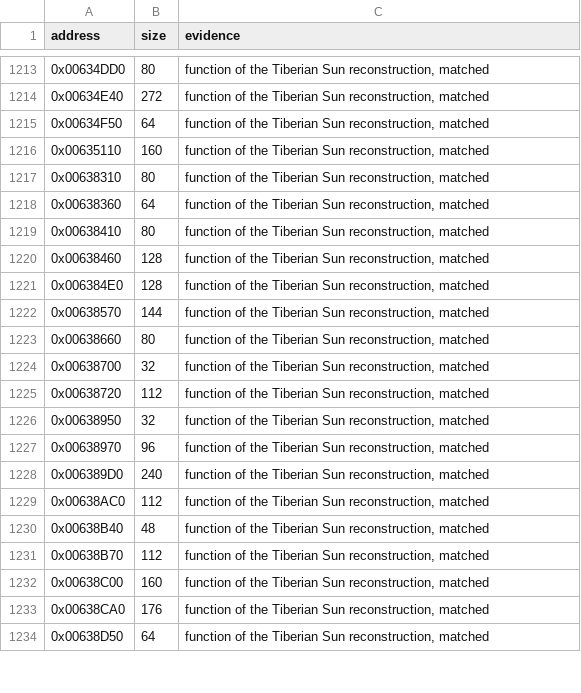
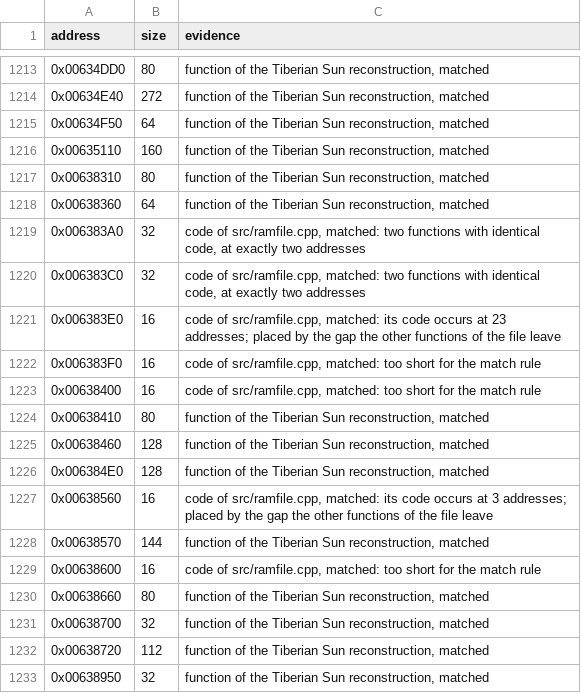
Before and after one commit to mischa85/RedAlert2, a CSV file: config/ra2-1.006/functions.csv, drawn as a sheet; only a part is shown, gaps mark what is left out; the shorter side is filled out with more unchanged rows; the diff names each change by its address in the sheet, - before the commit and + after, or states it on an @@ line.

```diff
--- a/config/ra2-1.006/functions.csv
+++ b/config/ra2-1.006/functions.csv
+row 1219: 0x006383A0 | 32 | code of src/ramfile.cpp, matched: two functions with identical code, at exactly two addresses
+row 1220: 0x006383C0 | 32 | code of src/ramfile.cpp, matched: two functions with identical code, at exactly two addresses
+row 1221: 0x006383E0 | 16 | code of src/ramfile.cpp, matched: its code occurs at 23 addresses; placed by the gap the other functions of the file leave
+row 1222: 0x006383F0 | 16 | code of src/ramfile.cpp, matched: too short for the match rule
+row 1223: 0x00638400 | 16 | code of src/ramfile.cpp, matched: too short for the match rule
+row 1227: 0x00638560 | 16 | code of src/ramfile.cpp, matched: its code occurs at 3 addresses; placed by the gap the other functions of the file leave
+row 1229: 0x00638600 | 16 | code of src/ramfile.cpp, matched: too short for the match rule
```
Also changed, not shown: config/ra2-1.006/modules.csv, config/ra2-1.006/names.csv, 2 other files.
